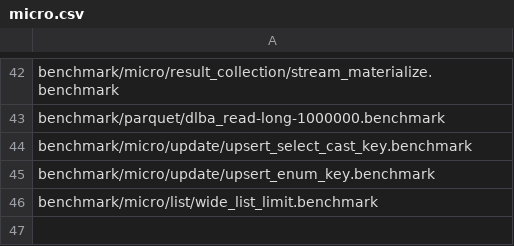
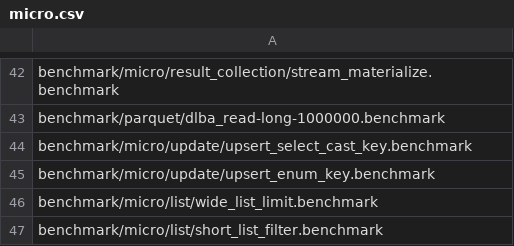
Before and after one commit to duckdb-bot/duckdb, a CSV file: .github/regression/micro.csv, drawn as a sheet; only a part is shown, gaps mark what is left out; the diff names each change by its address in the sheet, - before the commit and + after, or states it on an @@ line.

Commit message:
Scan whole lists for short lists and dense selections, and add a benchmark for them

```diff
--- a/.github/regression/micro.csv
+++ b/.github/regression/micro.csv
+row 47: benchmark/micro/list/short_list_filter.benchmark
```
Also changed, not shown: 2 other files.
